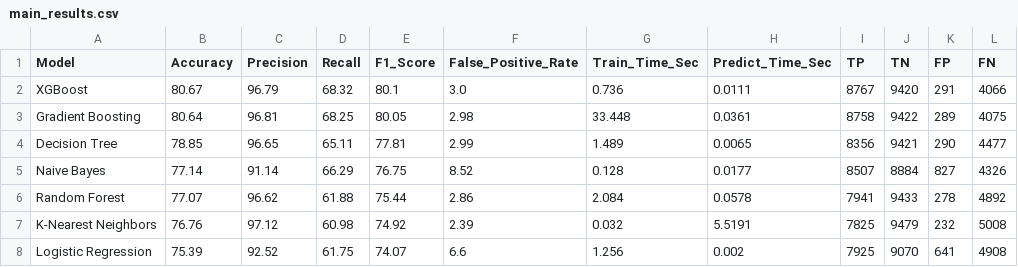
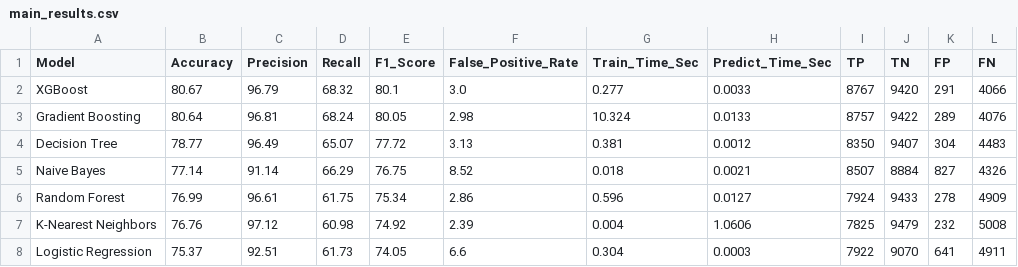
Before and after one commit to anishc23/ids-study, a CSV file: results/main_results.csv, drawn as a sheet.

```diff
--- a/results/main_results.csv
+++ b/results/main_results.csv
@@ -1,8 +1,8 @@
 Model,Accuracy,Precision,Recall,F1_Score,False_Positive_Rate,Train_Time_Sec,Predict_Time_Sec,TP,TN,FP,FN
-XGBoost,80.67,96.79,68.32,80.1,3.0,0.736,0.0111,8767,9420,291,4066
-Gradient Boosting,80.64,96.81,68.25,80.05,2.98,33.448,0.0361,8758,9422,289,4075
-Decision Tree,78.85,96.65,65.11,77.81,2.99,1.489,0.0065,8356,9421,290,4477
-Naive Bayes,77.14,91.14,66.29,76.75,8.52,0.128,0.0177,8507,8884,827,4326
-Random Forest,77.07,96.62,61.88,75.44,2.86,2.084,0.0578,7941,9433,278,4892
-K-Nearest Neighbors,76.76,97.12,60.98,74.92,2.39,0.032,5.5191,7825,9479,232,5008
-Logistic Regression,75.39,92.52,61.75,74.07,6.6,1.256,0.002,7925,9070,641,4908
+XGBoost,80.67,96.79,68.32,80.1,3.0,0.277,0.0033,8767,9420,291,4066
+Gradient Boosting,80.64,96.81,68.24,80.05,2.98,10.324,0.0133,8757,9422,289,4076
+Decision Tree,78.77,96.49,65.07,77.72,3.13,0.381,0.0012,8350,9407,304,4483
+Naive Bayes,77.14,91.14,66.29,76.75,8.52,0.018,0.0021,8507,8884,827,4326
+Random Forest,76.99,96.61,61.75,75.34,2.86,0.596,0.0127,7924,9433,278,4909
+K-Nearest Neighbors,76.76,97.12,60.98,74.92,2.39,0.004,1.0606,7825,9479,232,5008
+Logistic Regression,75.37,92.51,61.73,74.05,6.6,0.304,0.0003,7922,9070,641,4911
```
Also changed, not shown: results/cross_validation.csv, results/feature_importance.csv, 23 other files.
